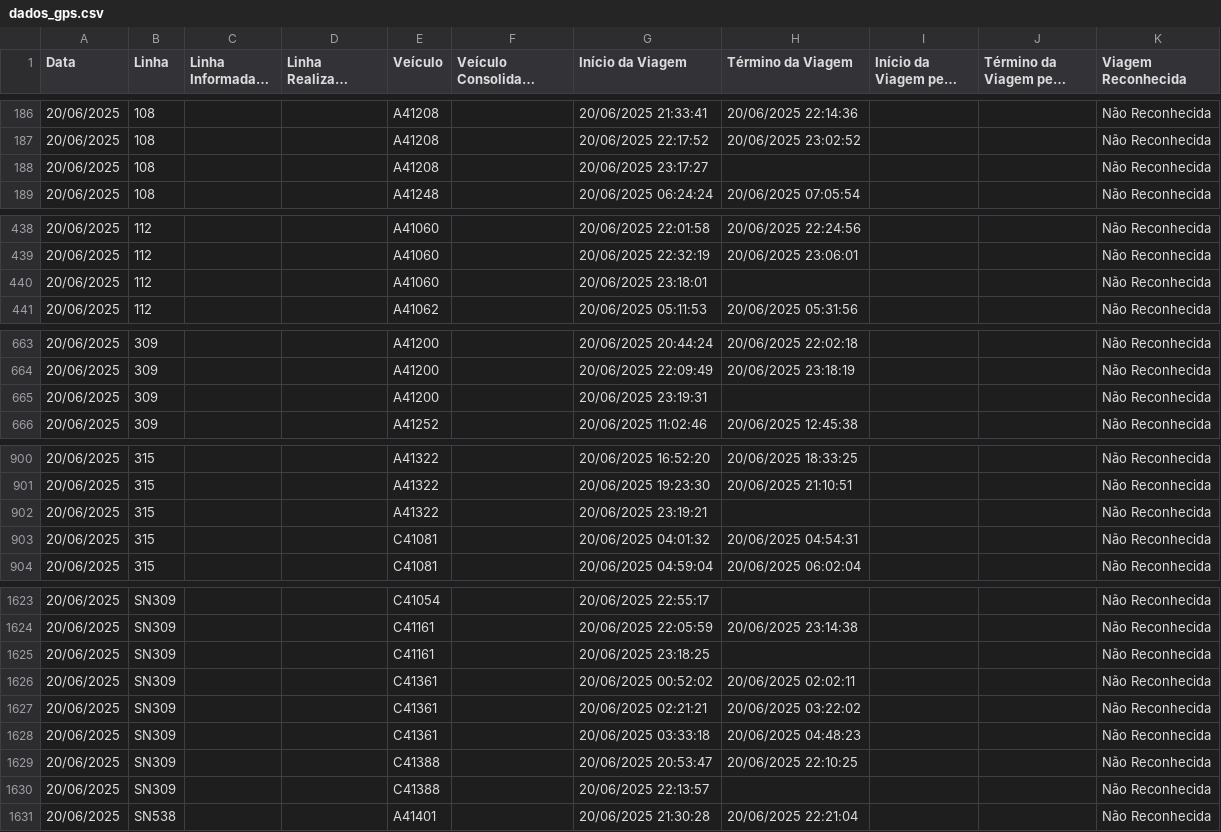
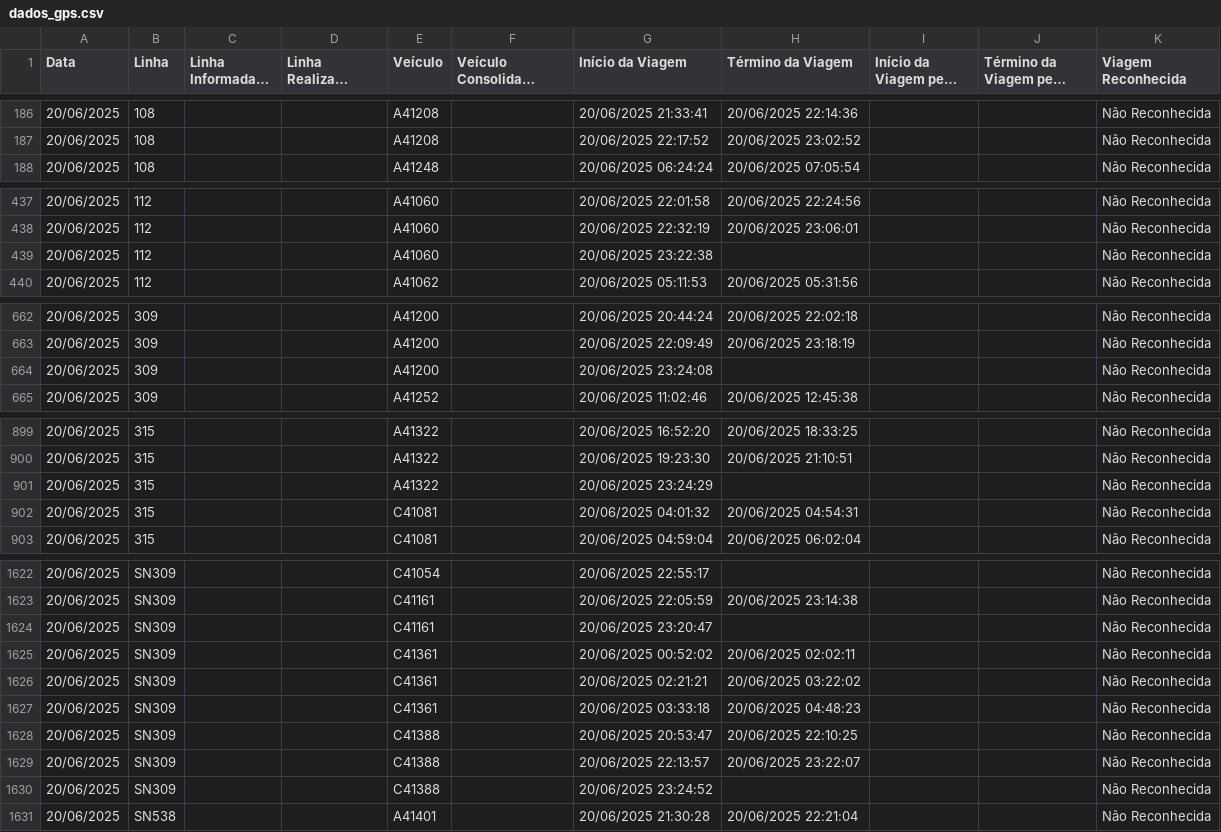
Before and after one commit to schuabi/painel_gps, a CSV file: dados/dados_gps.csv, drawn as a sheet; only a part is shown, gaps mark what is left out; long unchanged cells end in …; the diff covers the shown part only.

Commit message:
atualiza├º├úo dados gps

```diff
--- a/dados/dados_gps.csv
+++ b/dados/dados_gps.csv
@@ -187,3 +187,2 @@
 20/06/2025;108;;;A41208;;20/06/2025 22:17:52;20/06/2025 23:02:52;;;Não Reconhecida
-20/06/2025;108;;;A41208;;20/06/2025 23:17:27;;;;Não Reconhecida
 20/06/2025;108;;;A41248;;20/06/2025 06:24:24;20/06/2025 07:05:54;;;Não Reconhecida
@@ -439,3 +438,3 @@
 20/06/2025;112;;;A41060;;20/06/2025 22:32:19;20/06/2025 23:06:01;;;Não Reconhecida
-20/06/2025;112;;;A41060;;20/06/2025 23:18:01;;;;Não Reconhecida
+20/06/2025;112;;;A41060;;20/06/2025 23:22:38;;;;Não Reconhecida
 20/06/2025;112;;;A41062;;20/06/2025 05:11:53;20/06/2025 05:31:56;;;Não Reconhecida
@@ -664,3 +663,3 @@
 20/06/2025;309;;;A41200;;20/06/2025 22:09:49;20/06/2025 23:18:19;;;Não Reconhecida
-20/06/2025;309;;;A41200;;20/06/2025 23:19:31;;;;Não Reconhecida
+20/06/2025;309;;;A41200;;20/06/2025 23:24:08;;;;Não Reconhecida
 20/06/2025;309;;;A41252;;20/06/2025 11:02:46;20/06/2025 12:45:38;;;Não Reconhecida
@@ -901,3 +900,3 @@
 20/06/2025;315;;;A41322;;20/06/2025 19:23:30;20/06/2025 21:10:51;;;Não Reconhecida
-20/06/2025;315;;;A41322;;20/06/2025 23:19:21;;;;Não Reconhecida
+20/06/2025;315;;;A41322;;20/06/2025 23:24:29;;;;Não Reconhecida
 20/06/2025;315;;;C41081;;20/06/2025 04:01:32;20/06/2025 04:54:31;;;Não Reconhecida
@@ -1624,3 +1623,3 @@
 20/06/2025;SN309;;;C41161;;20/06/2025 22:05:59;20/06/2025 23:14:38;;;Não Reconhecida
-20/06/2025;SN309;;;C41161;;20/06/2025 23:18:25;;;;Não Reconhecida
+20/06/2025;SN309;;;C41161;;20/06/2025 23:20:47;;;;Não Reconhecida
 20/06/2025;SN309;;;C41361;;20/06/2025 00:52:02;20/06/2025 02:02:11;;;Não Reconhecida
@@ -1629,3 +1628,4 @@
 20/06/2025;SN309;;;C41388;;20/06/2025 20:53:47;20/06/2025 22:10:25;;;Não Reconhecida
-20/06/2025;SN309;;;C41388;;20/06/2025 22:13:57;;;;Não Reconhecida
+20/06/2025;SN309;;;C41388;;20/06/2025 22:13:57;20/06/2025 23:22:07;;;Não Reconhecida
+20/06/2025;SN309;;;C41388;;20/06/2025 23:24:52;;;;Não Reconhecida
 20/06/2025;SN538;;;A41401;;20/06/2025 21:30:28;20/06/2025 22:21:04;;;Não Reconhecida
```
Also changed, not shown: 1 edited cell elsewhere in this file.
